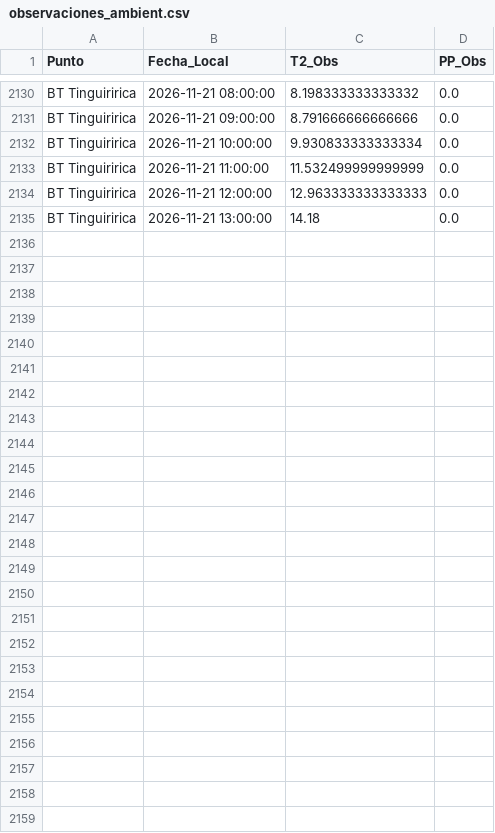
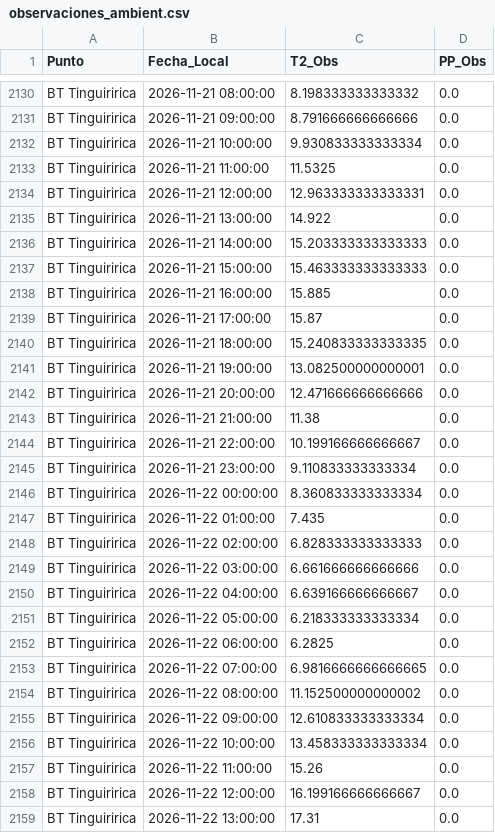
Before and after one commit to robleiva/pronostico-tinguiririca, a CSV file: historico/observaciones_ambient.csv, drawn as a sheet; only a part is shown, gaps mark what is left out; the diff covers the shown part only.

```diff
--- a/historico/observaciones_ambient.csv
+++ b/historico/observaciones_ambient.csv
@@ -2132,4 +2132,28 @@ BT Tinguiririca,2026-11-21 09:00:00,8.791666666666666,0.0
 BT Tinguiririca,2026-11-21 10:00:00,9.930833333333334,0.0
-BT Tinguiririca,2026-11-21 11:00:00,11.532499999999999,0.0
-BT Tinguiririca,2026-11-21 12:00:00,12.963333333333333,0.0
-BT Tinguiririca,2026-11-21 13:00:00,14.18,0.0
+BT Tinguiririca,2026-11-21 11:00:00,11.5325,0.0
+BT Tinguiririca,2026-11-21 12:00:00,12.963333333333331,0.0
+BT Tinguiririca,2026-11-21 13:00:00,14.922,0.0
+BT Tinguiririca,2026-11-21 14:00:00,15.203333333333333,0.0
+BT Tinguiririca,2026-11-21 15:00:00,15.463333333333333,0.0
+BT Tinguiririca,2026-11-21 16:00:00,15.885,0.0
+BT Tinguiririca,2026-11-21 17:00:00,15.87,0.0
+BT Tinguiririca,2026-11-21 18:00:00,15.240833333333335,0.0
+BT Tinguiririca,2026-11-21 19:00:00,13.082500000000001,0.0
+BT Tinguiririca,2026-11-21 20:00:00,12.471666666666666,0.0
+BT Tinguiririca,2026-11-21 21:00:00,11.38,0.0
+BT Tinguiririca,2026-11-21 22:00:00,10.199166666666667,0.0
+BT Tinguiririca,2026-11-21 23:00:00,9.110833333333334,0.0
+BT Tinguiririca,2026-11-22 00:00:00,8.360833333333334,0.0
+BT Tinguiririca,2026-11-22 01:00:00,7.435,0.0
+BT Tinguiririca,2026-11-22 02:00:00,6.828333333333333,0.0
+BT Tinguiririca,2026-11-22 03:00:00,6.661666666666666,0.0
+BT Tinguiririca,2026-11-22 04:00:00,6.639166666666667,0.0
+BT Tinguiririca,2026-11-22 05:00:00,6.218333333333334,0.0
+BT Tinguiririca,2026-11-22 06:00:00,6.2825,0.0
+BT Tinguiririca,2026-11-22 07:00:00,6.9816666666666665,0.0
+BT Tinguiririca,2026-11-22 08:00:00,11.152500000000002,0.0
+BT Tinguiririca,2026-11-22 09:00:00,12.610833333333334,0.0
+BT Tinguiririca,2026-11-22 10:00:00,13.458333333333334,0.0
+BT Tinguiririca,2026-11-22 11:00:00,15.26,0.0
+BT Tinguiririca,2026-11-22 12:00:00,16.199166666666667,0.0
+BT Tinguiririca,2026-11-22 13:00:00,17.31,0.0
```
Also changed, not shown: 6 edited cells elsewhere in this file, 1 other file.
